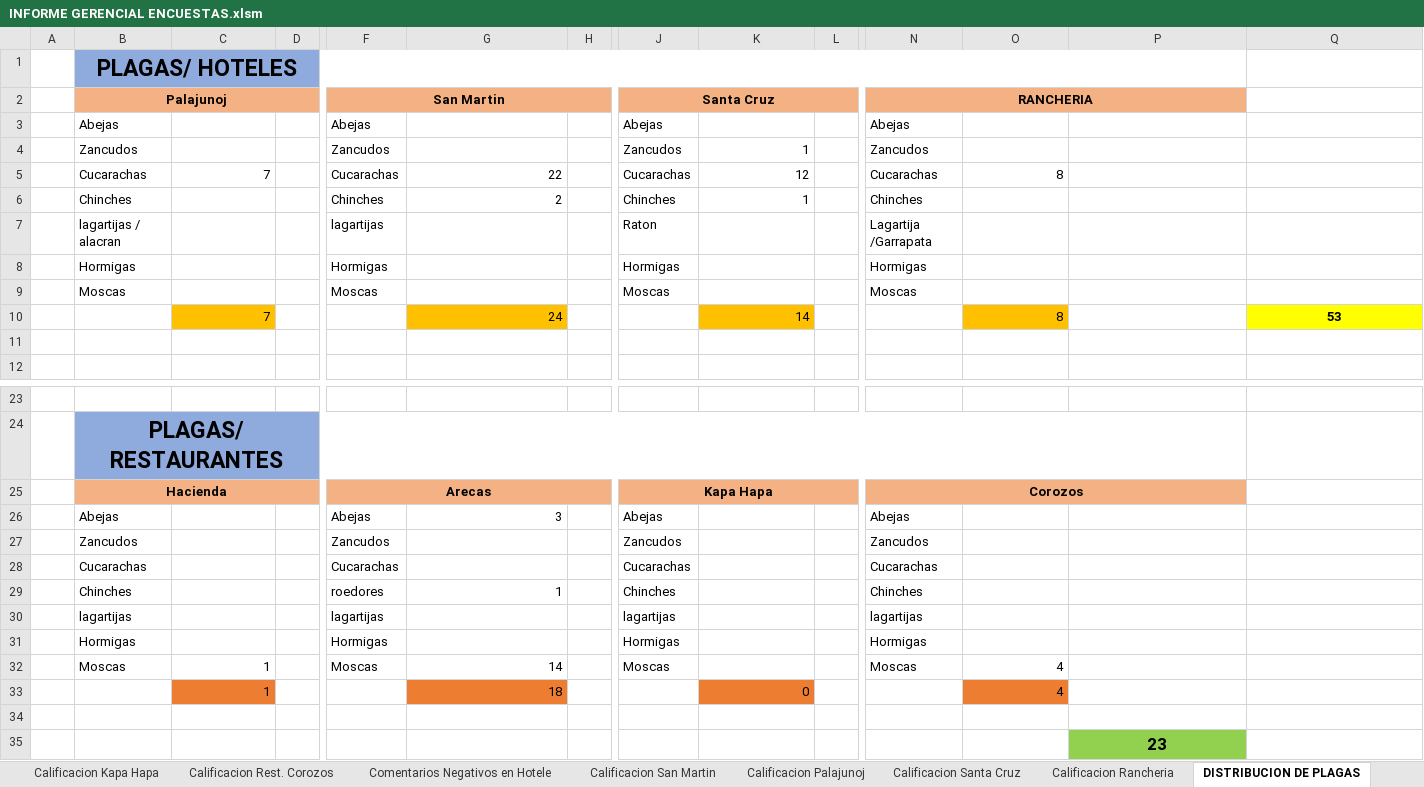
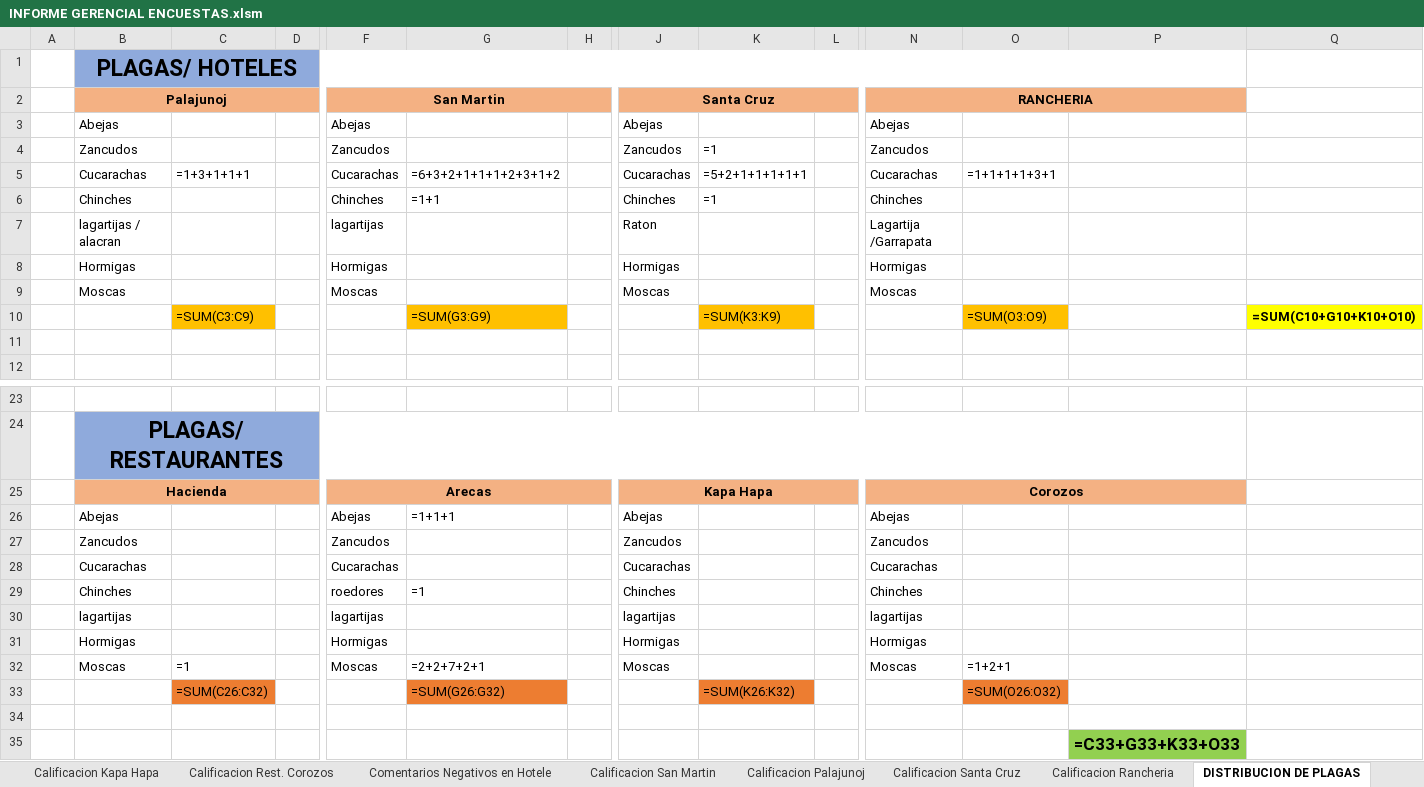
Before and after one commit to javier2002guerra-lab/Seminario-IRTRA, an Excel workbook: data/excel_templates/INFORME GERENCIAL ENCUESTAS.xlsm, sheet DISTRIBUCION DE PLAGAS, drawn as a sheet; only a part is shown, gaps mark what is left out; values as stored, in another font and other column widths than the file's, no borders; formulas without a stored value are shown as written; charts and pictures not drawn; removed rows and columns are numbered as before the commit, all else as after; rows hold the shown columns only; the diff names each change by its address in the sheet, - before the commit and + after, or states it on an @@ line.

```diff
--- a/data/excel_templates/INFORME GERENCIAL ENCUESTAS.xlsm (sheet DISTRIBUCION DE PLAGAS)
+++ b/data/excel_templates/INFORME GERENCIAL ENCUESTAS.xlsm (sheet DISTRIBUCION DE PLAGAS)
-K4: 1
+K4: =1
-C5: 7
+C5: =1+3+1+1+1
-G5: 22
+G5: =6+3+2+1+1+1+2+3+1+2
-K5: 12
+K5: =5+2+1+1+1+1+1
-O5: 8
+O5: =1+1+1+1+3+1
-G6: 2
+G6: =1+1
-K6: 1
+K6: =1
-row 10:  |  | 7 |  |  | 24 |  |  | 14 |  |  | 8 |  | 53
+row 10:  |  | =SUM(C3:C9) |  |  | =SUM(G3:G9) |  |  | =SUM(K3:K9) |  |  | =SUM(O3:O9) |  | =SUM(C10+G10+K10+O10)
-G26: 3
+G26: =1+1+1
-G29: 1
+G29: =1
-C32: 1
+C32: =1
-G32: 14
+G32: =2+2+7+2+1
-O32: 4
+O32: =1+2+1
-row 33:  |  | 1 |  |  | 18 |  |  | 0 |  |  | 4
+row 33:  |  | =SUM(C26:C32) |  |  | =SUM(G26:G32) |  |  | =SUM(K26:K32) |  |  | =SUM(O26:O32)
-P35: 23
+P35: =C33+G33+K33+O33
```
Also changed, not shown: sheet Nivel de Calidad, sheet Comentarios Negativos en Hotele, sheet QUEJAS ACUMULADAS POR AREA, sheet Preguntas directas, sheet Calificacion La Hacienda, sheet Calificacion Las Arecas, 18 more sheets, charts or pictures, 7 other files.
